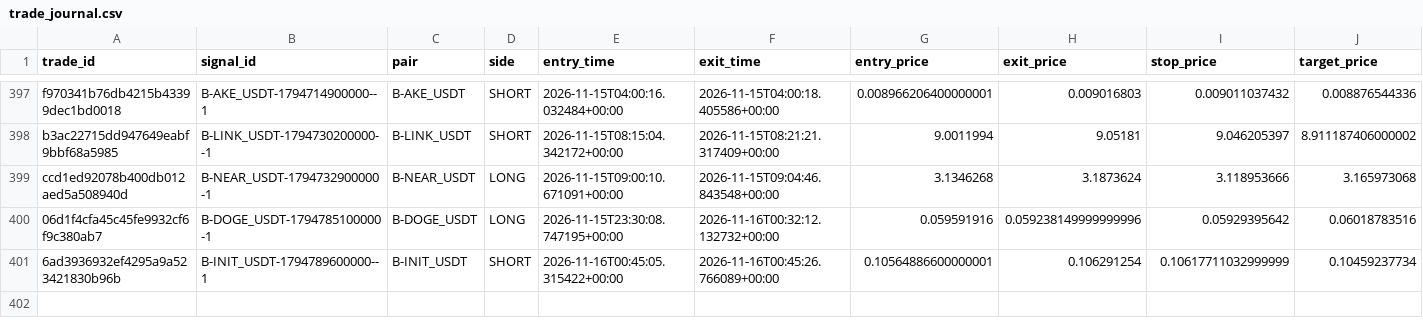
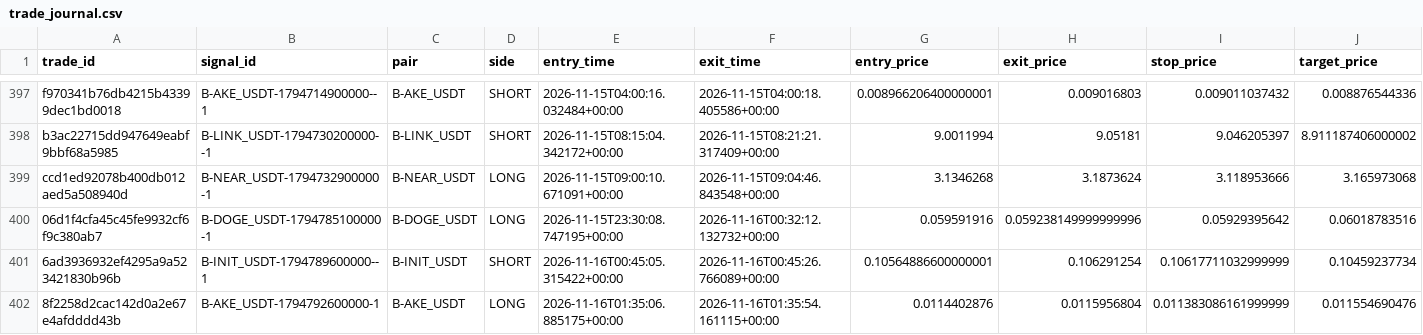
Before and after one commit to harnepal-hub/AMTE-Self-Evolving-Intraday-Trading-Engine, a CSV file: data/paper_live/trade_journal.csv, drawn as a sheet; only a part is shown, gaps mark what is left out; rows hold the shown columns only; the diff names each change by its address in the sheet, - before the commit and + after, or states it on an @@ line.

```diff
--- a/data/paper_live/trade_journal.csv
+++ b/data/paper_live/trade_journal.csv
+row 402: 8f2258d2cac142d0a2e67e4afdddd43b | B-AKE_USDT-1794792600000-1 | B-AKE_USDT | LONG | 2026-11-16T01:35:06.885175+00:00 | 2026-11-16T01:35:54.161115+00:00 | 0.0114402876 | 0.0115956804 | 0.011383086161999999 | 0.011554690476
```
Also changed, not shown: data/paper_live/signal_journal.csv, 12 other files.
